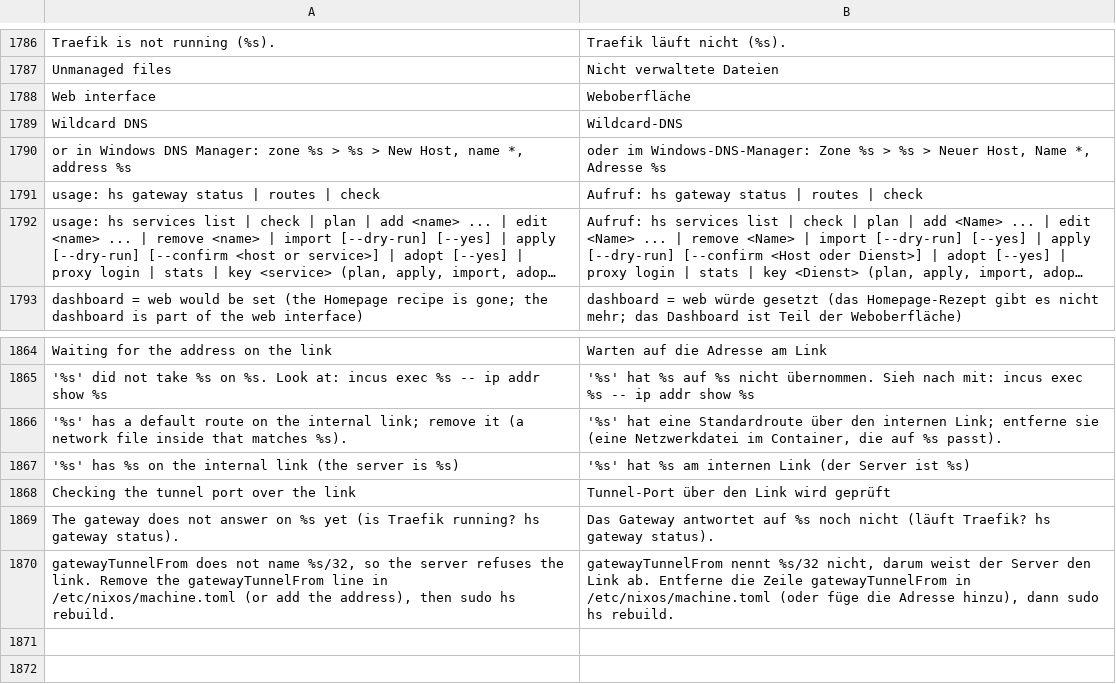
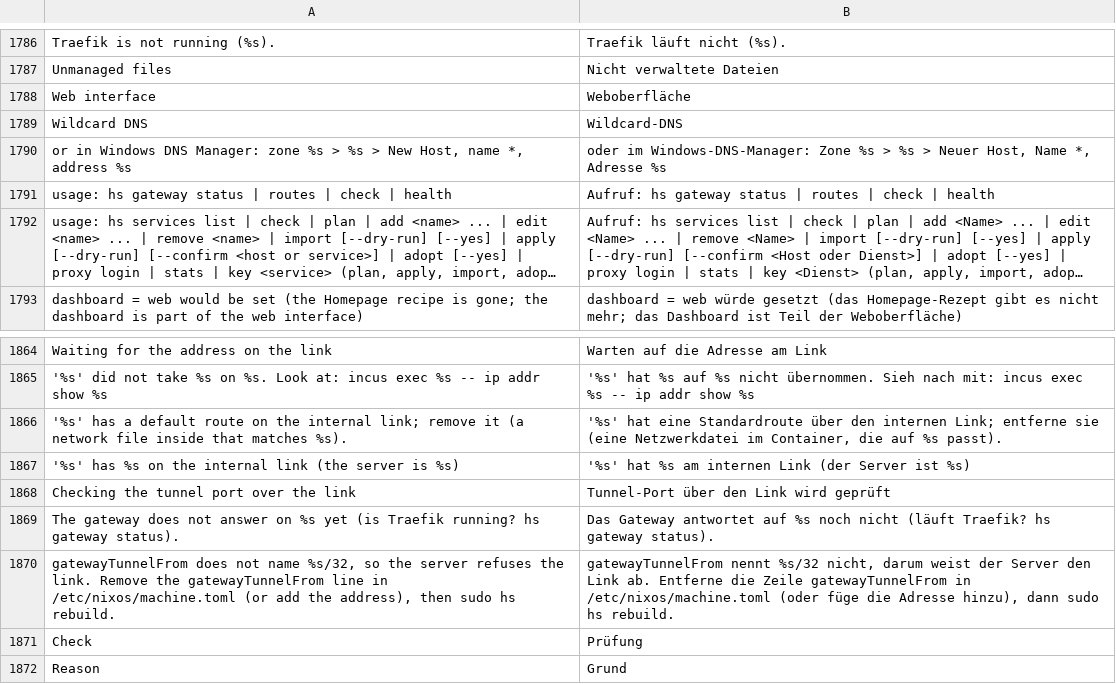
Before and after one commit to hobnix/server, a TSV file: scripts/lib/i18n/de.tsv, drawn as a sheet; only a part is shown, gaps mark what is left out; long unchanged cells end in …; the diff names each change by its address in the sheet, - before the commit and + after, or states it on an @@ line.

```diff
--- a/scripts/lib/i18n/de.tsv
+++ b/scripts/lib/i18n/de.tsv
-A1791: …| check
+A1791: …| check | health
-B1791: …| check
+B1791: …| check | health
+row 1871: Check | Prüfung
+row 1872: Reason | Grund
```
Also changed, not shown: scripts/lib/collected-reads.tsv, scripts/lib/registry.tsv, 13 other files.
